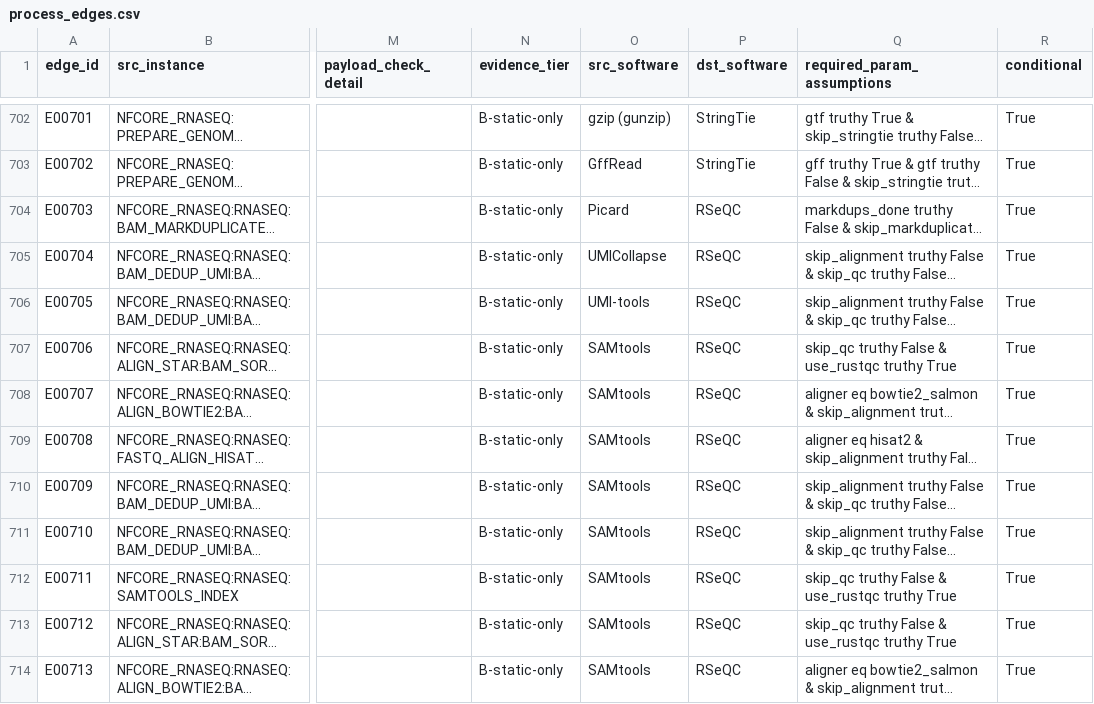
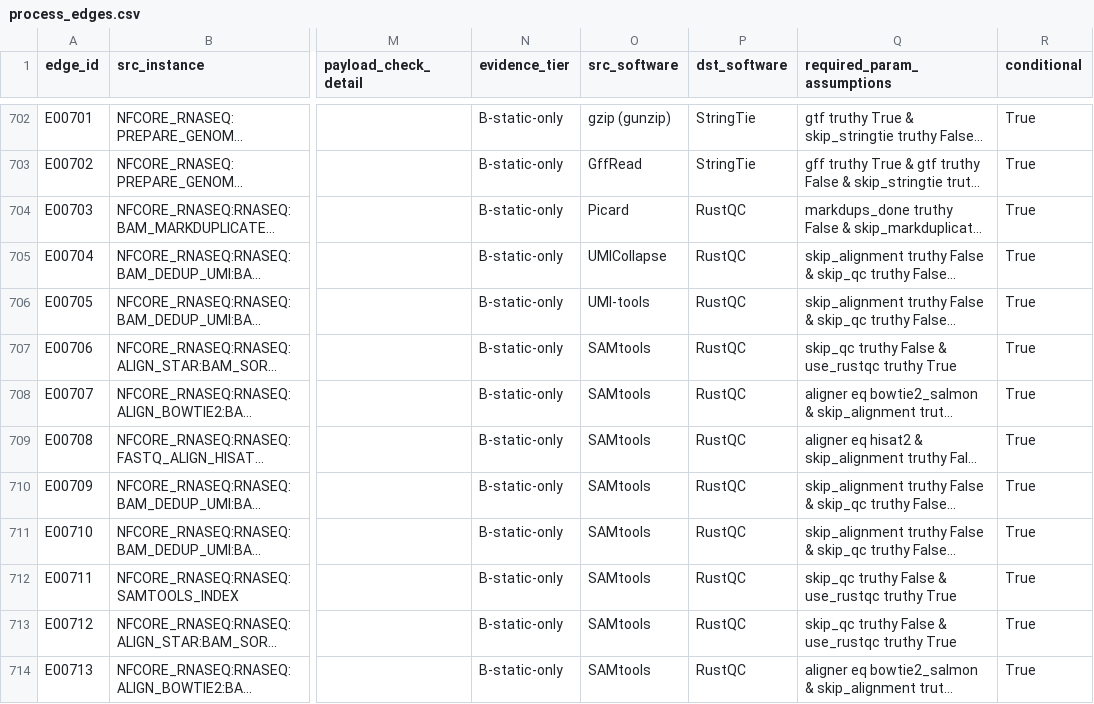
Before and after one commit to kbobryshava/rnaseq, a CSV file: claude_analysis/data/processed/process_edges.csv, drawn as a sheet; only a part is shown, gaps mark what is left out; long unchanged cells end in …; the diff covers the shown part only; the diff names each change by its address in the sheet, - before the commit and + after, or states it on an @@ line.

```diff
--- a/claude_analysis/data/processed/process_edges.csv
+++ b/claude_analysis/data/processed/process_edges.csv
-P704:P714 (dst_software): RSeQC
+P704:P714 (dst_software): RustQC
```
Also changed, not shown: 16 edited cells elsewhere in this file, claude_analysis/audit/curated/unresolved.csv, claude_analysis/data/processed/process_software_map.csv, 46 other files.
